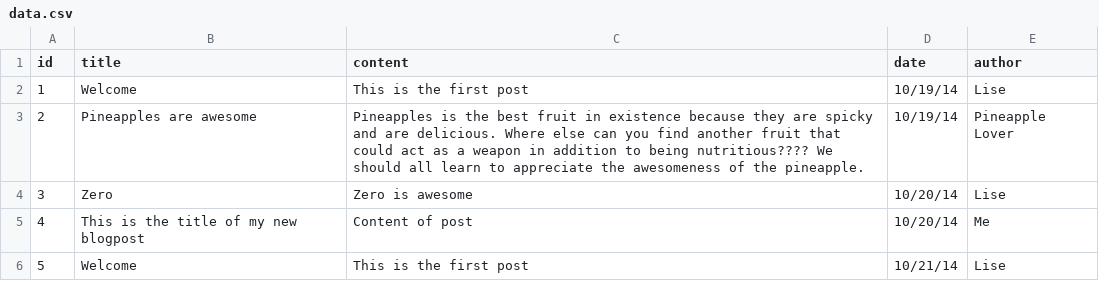
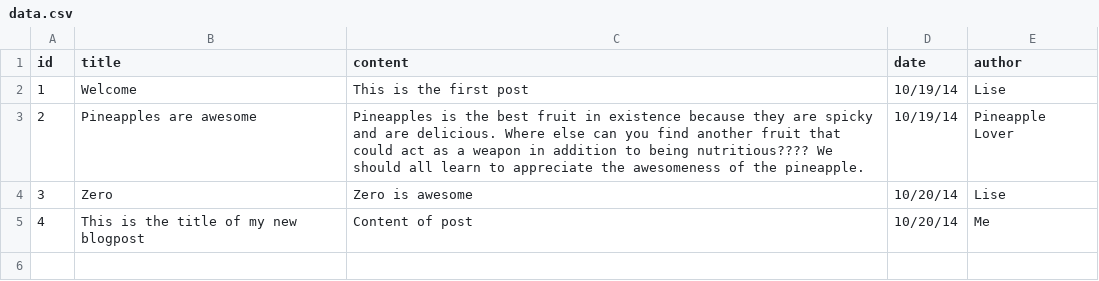
Before and after one commit to koprty/BlogGroup5, a CSV file: data.csv, drawn as a sheet.

Commit message:
took out last line -> repeat blog title, therefore not added to database

```diff
--- a/data.csv
+++ b/data.csv
@@ -5,2 +5 @@ id,title,content,date,author
 4,This is the title of my new blogpost,Content of post,10/20/14,Me
-5,Welcome,This is the first post,10/21/14,Lise
```
Also changed, not shown: 1 other file.
